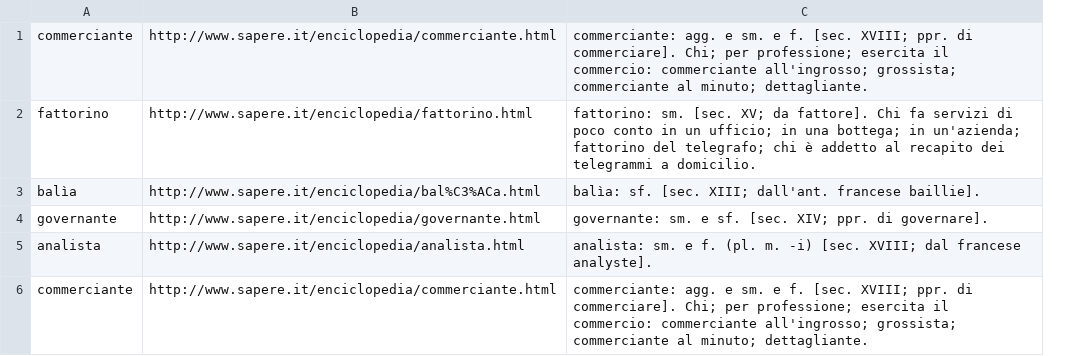
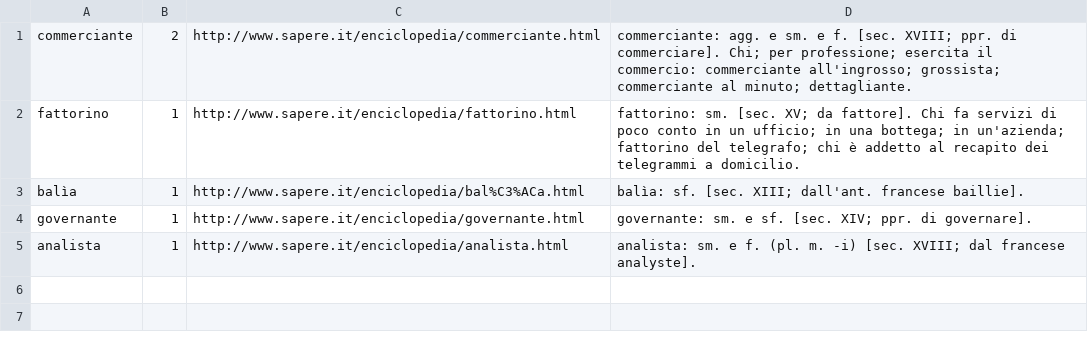
Before and after one commit to flometis/ExSTRA, a CSV file: Findings/listing_sapere_profession_it_ITBI0087_Svevo.csv, drawn as a sheet; removed rows and columns are numbered as before the commit, all else as after; the diff names each change by its address in the sheet, - before the commit and + after, or states it on an @@ line.

```diff
--- a/Findings/listing_sapere_profession_it_ITBI0087_Svevo.csv
+++ b/Findings/listing_sapere_profession_it_ITBI0087_Svevo.csv
+column B, rows 1-5: 2 | 1 | 1 | 1 | 1
-row 6: commerciante | http://www.sapere.it/enciclopedia/commerciante.html | commerciante: agg. e sm. e f. [sec. XVIII; ppr. di commerciare]. Chi; per professione; esercita il commercio: commerciante all'ingrosso; grossista; commerciante al minuto; dettagliante.
```
Also changed, not shown: 2 other files.
